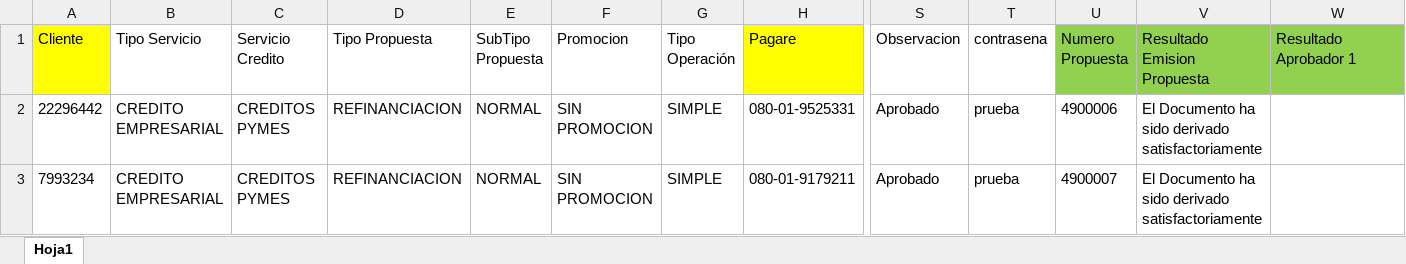
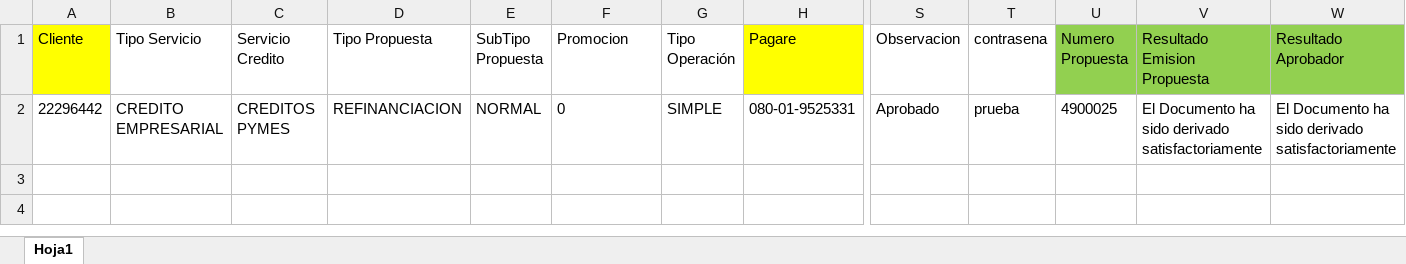
Before and after one commit to Jesus0995/CMACPiura_2022, an Excel workbook: target/DatosExcel/DatosCreditoEmpresarialRefinanciacion.xlsx, sheet Hoja1, drawn as a sheet; only a part is shown, gaps mark what is left out; values as stored, in another font and other column widths than the file's, no borders; rows hold the shown columns only; the diff names each change by its address in the sheet, - before the commit and + after, or states it on an @@ line.

```diff
--- a/target/DatosExcel/DatosCreditoEmpresarialRefinanciacion.xlsx (sheet Hoja1)
+++ b/target/DatosExcel/DatosCreditoEmpresarialRefinanciacion.xlsx (sheet Hoja1)
-W1: Resultado Aprobador 1
+W1: Resultado Aprobador
-F2 (Promocion): SIN PROMOCION
+F2 (Promocion): 0
-U2 (Numero Propuesta): 4900006
+U2 (Numero Propuesta): 4900025
-W2 (Resultado Aprobador): (empty)
+W2 (Resultado Aprobador): El Documento ha sido derivado satisfactoriamente
-row 3: 7993234 | CREDITO EMPRESARIAL | CREDITOS PYMES | REFINANCIACION | NORMAL | SIN PROMOCION | SIMPLE | 080-01-9179211 | Aprobado | prueba | 4900007 | El Documento ha sido derivado satisfactoriamente
```
Also changed, not shown: target/DatosExcel/DatosCreditoEmpresarial.xlsx, target/DatosExcel/DatosRegistrarInformeVisitaVerificacion.xlsx, 23 other files.
